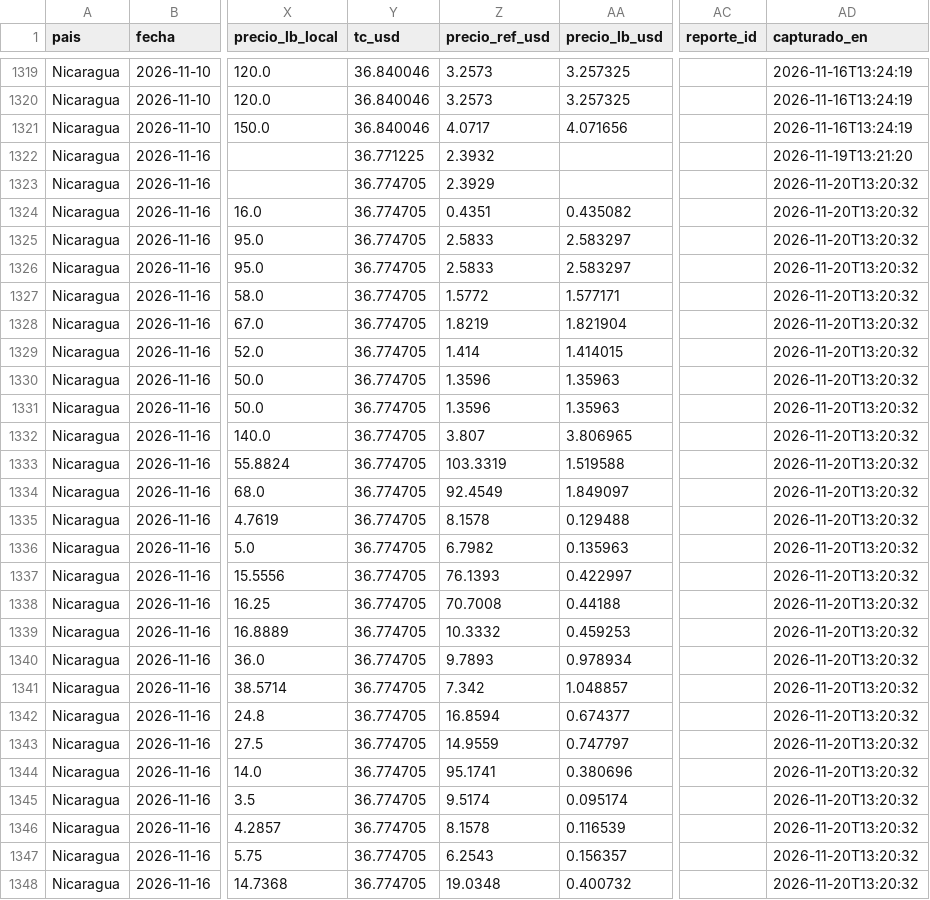
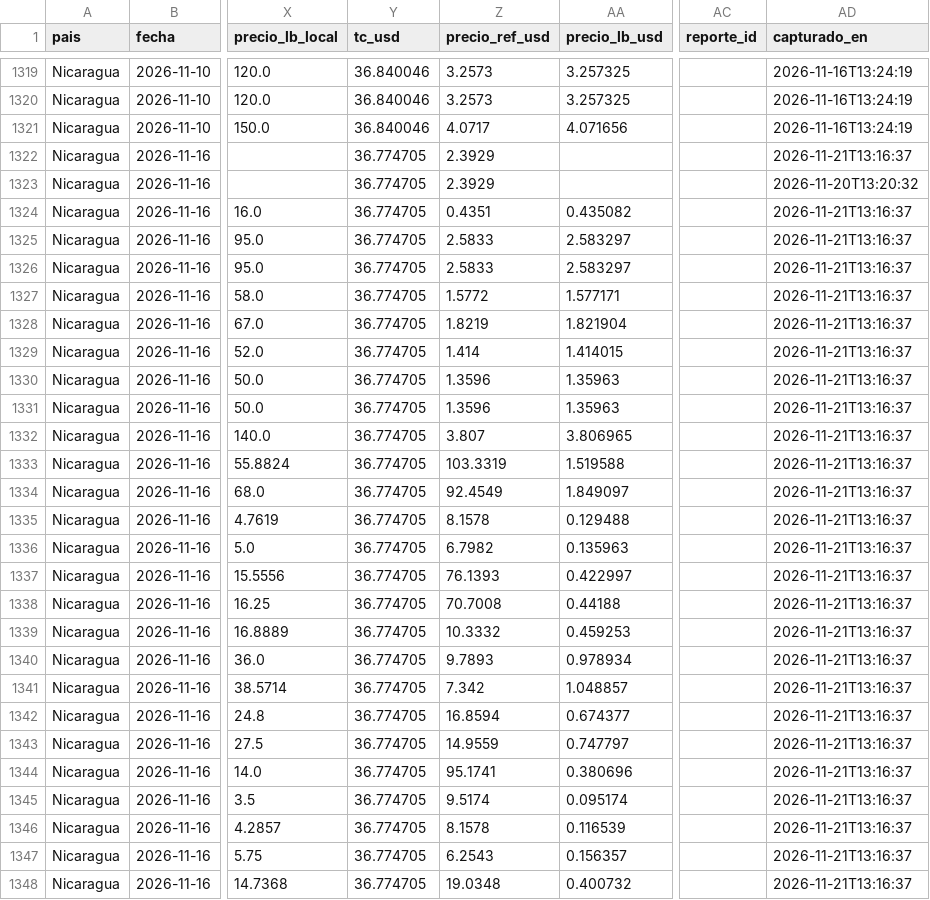
Before and after one commit to fjespana2/preciosca, a CSV file: data/export/precios_nicaragua.csv, drawn as a sheet; only a part is shown, gaps mark what is left out; the diff covers the shown part only; the diff names each change by its address in the sheet, - before the commit and + after, or states it on an @@ line.

```diff
--- a/data/export/precios_nicaragua.csv
+++ b/data/export/precios_nicaragua.csv
-Y1322 (tc_usd): 36.771225
+Y1322 (tc_usd): 36.774705
-Z1322 (precio_ref_usd): 2.3932
+Z1322 (precio_ref_usd): 2.3929
-AD1322 (capturado_en): 2026-11-19T13:21:20
+AD1322 (capturado_en): 2026-11-21T13:16:37
-AD1324:AD1348 (capturado_en): 2026-11-20T13:20:32
+AD1324:AD1348 (capturado_en): 2026-11-21T13:16:37
```
Also changed, not shown: 1 added row and 90 edited cells elsewhere in this file, 5 other files.
